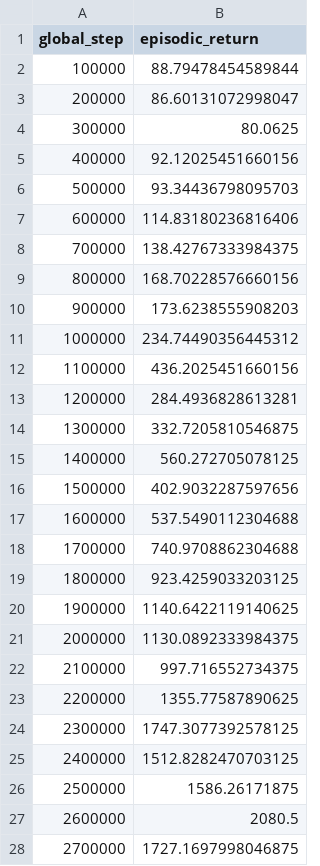
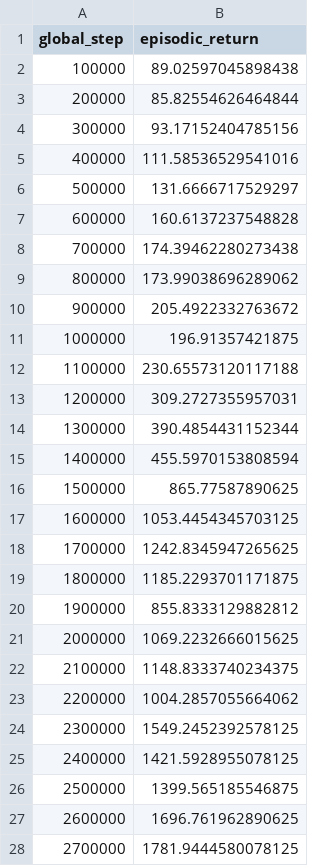
Before and after one commit to ghassenzaara/JAXatari-Praktikum-Group-27, a CSV file: results/C51/Frostbite/Pixel/c51_pixel_scores.csv, drawn as a sheet; only a part is shown; the diff covers the shown part only.

```diff
--- a/results/C51/Frostbite/Pixel/c51_pixel_scores.csv
+++ b/results/C51/Frostbite/Pixel/c51_pixel_scores.csv
@@ -1,28 +1,28 @@
 global_step,episodic_return
-100000,88.79478454589844
-200000,86.60131072998047
-300000,80.0625
-400000,92.12025451660156
-500000,93.34436798095703
-600000,114.83180236816406
-700000,138.42767333984375
-800000,168.70228576660156
-900000,173.6238555908203
-1000000,234.74490356445312
-1100000,436.2025451660156
-1200000,284.4936828613281
-1300000,332.7205810546875
-1400000,560.272705078125
-1500000,402.9032287597656
-1600000,537.5490112304688
-1700000,740.9708862304688
-1800000,923.4259033203125
-1900000,1140.6422119140625
-2000000,1130.0892333984375
-2100000,997.716552734375
-2200000,1355.77587890625
-2300000,1747.3077392578125
-2400000,1512.8282470703125
-2500000,1586.26171875
-2600000,2080.5
-2700000,1727.1697998046875
+100000,89.02597045898438
+200000,85.82554626464844
+300000,93.17152404785156
+400000,111.58536529541016
+500000,131.6666717529297
+600000,160.6137237548828
+700000,174.39462280273438
+800000,173.99038696289062
+900000,205.4922332763672
+1000000,196.91357421875
+1100000,230.65573120117188
+1200000,309.2727355957031
+1300000,390.4854431152344
+1400000,455.5970153808594
+1500000,865.77587890625
+1600000,1053.4454345703125
+1700000,1242.8345947265625
+1800000,1185.2293701171875
+1900000,855.8333129882812
+2000000,1069.2232666015625
+2100000,1148.8333740234375
+2200000,1004.2857055664062
+2300000,1549.2452392578125
+2400000,1421.5928955078125
+2500000,1399.565185546875
+2600000,1696.761962890625
+2700000,1781.9444580078125
```
Also changed, not shown: 73 edited cells elsewhere in this file, results/C51/Frostbite/Pixel/c51_pixel_metrics.csv, 2 other files.
